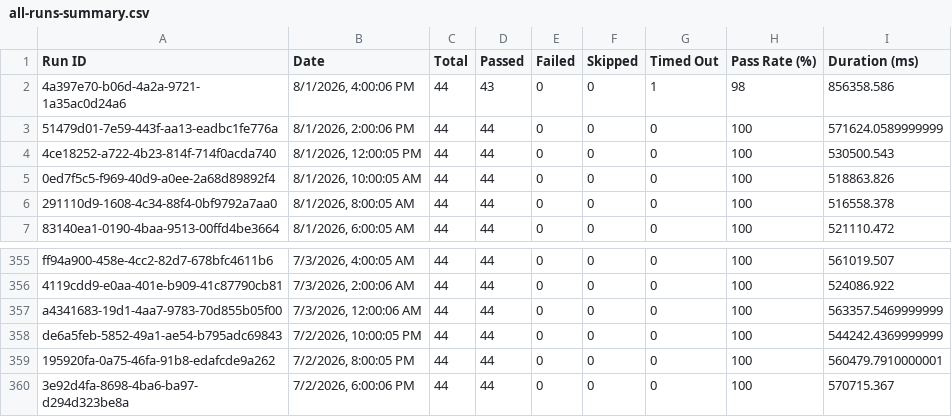
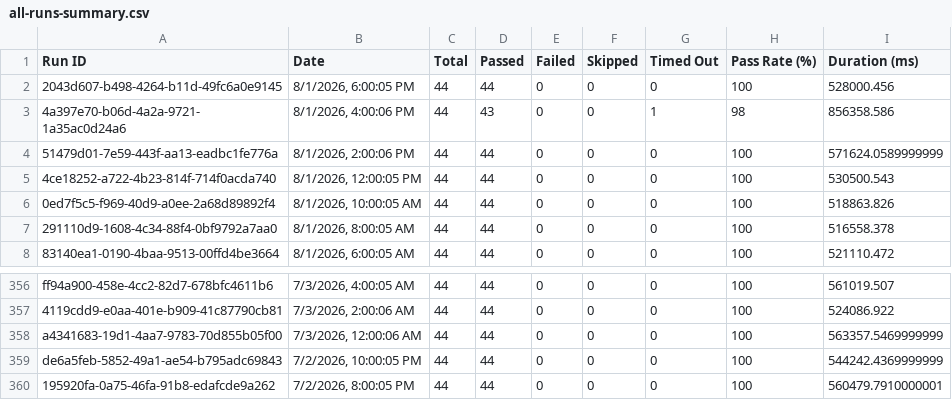
Before and after one commit to Shunyalabsai/console-automation, a CSV file: docs/exports/all-runs-summary.csv, drawn as a sheet; only a part is shown, gaps mark what is left out.

```diff
--- a/docs/exports/all-runs-summary.csv
+++ b/docs/exports/all-runs-summary.csv
@@ -1,2 +1,3 @@
 Run ID,Date,Total,Passed,Failed,Skipped,Timed Out,Pass Rate (%),Duration (ms)
+"2043d607-b498-4264-b11d-49fc6a0e9145","8/1/2026, 6:00:05 PM",44,44,0,0,0,100,528000.456
 "4a397e70-b06d-4a2a-9721-1a35ac0d24a6","8/1/2026, 4:00:06 PM",44,43,0,0,1,98,856358.586
@@ -359,2 +360 @@ Run ID,Date,Total,Passed,Failed,Skipped,Timed Out,Pass Rate (%),Duration (ms)
 "195920fa-0a75-46fa-91b8-edafcde9a262","7/2/2026, 8:00:05 PM",44,44,0,0,0,100,560479.7910000001
-"3e92d4fa-8698-4ba6-ba97-d294d323be8a","7/2/2026, 6:00:06 PM",44,44,0,0,0,100,570715.367
```
Also changed, not shown: docs/exports/current-run.csv, 4 other files.
